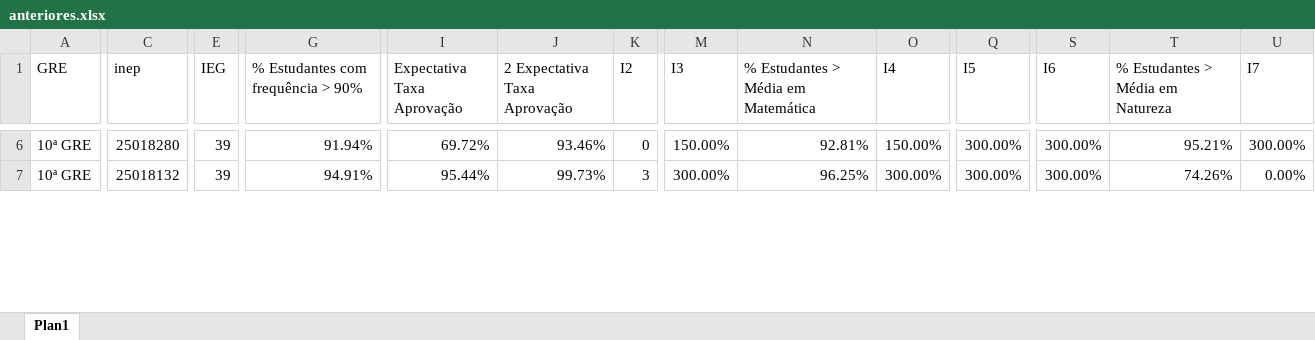
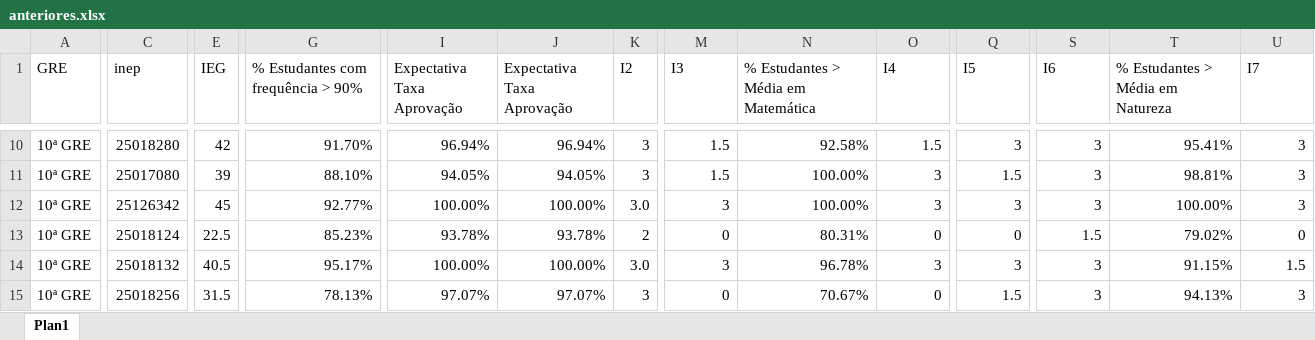
Before and after one commit to RafaelOGAbrantes/IEG-escolas, an Excel workbook: anteriores.xlsx, sheet Plan1, drawn as a sheet; only a part is shown, gaps mark what is left out; values as stored, in another font and other column widths than the file's, no cell formats; addresses are those after the commit; rows hold the shown columns only; the diff covers the shown part only; the diff names each change by its address in the sheet, - before the commit and + after, or states it on an @@ line.

```diff
--- a/anteriores.xlsx (sheet Plan1)
+++ b/anteriores.xlsx (sheet Plan1)
-J1: 2 Expectativa Taxa Aprovação
+J1: Expectativa Taxa Aprovação
-E10 (IEG): 39
+E10 (IEG): 42
-G10: 91.94%
+G10: 91.70%
-I10 (Expectativa Taxa Aprovação): 69.72%
+I10 (Expectativa Taxa Aprovação): 96.94%
-J10 (Expectativa Taxa Aprovação): 93.46%
+J10 (Expectativa Taxa Aprovação): 96.94%
-K10 (I2): 0
+K10 (I2): 3
-M10 (I3): 150.00%
+M10 (I3): 1.5
-N10: 92.81%
+N10: 92.58%
-O10 (I4): 150.00%
+O10 (I4): 1.5
-Q10 (I5): 300.00%
+Q10 (I5): 3
-S10 (I6): 300.00%
+S10 (I6): 3
-T10 (% Estudantes > Média em Natureza): 95.21%
+T10 (% Estudantes > Média em Natureza): 95.41%
-U10 (I7): 300.00%
+U10 (I7): 3
+row 11: 10ª GRE | 25017080 | 39 | 88.10% | 94.05% | 94.05% | 3 | 1.5 | 100.00% | 3 | 1.5 | 3 | 98.81% | 3
+row 12: 10ª GRE | 25126342 | 45 | 92.77% | 100.00% | 100.00% | 3.0 | 3 | 100.00% | 3 | 3 | 3 | 100.00% | 3
+row 13: 10ª GRE | 25018124 | 22.5 | 85.23% | 93.78% | 93.78% | 2 | 0 | 80.31% | 0 | 0 | 1.5 | 79.02% | 0
-E14 (IEG): 39
+E14 (IEG): 40.5
-G14: 94.91%
+G14: 95.17%
-I14 (Expectativa Taxa Aprovação): 95.44%
+I14 (Expectativa Taxa Aprovação): 100.00%
-J14 (Expectativa Taxa Aprovação): 99.73%
+J14 (Expectativa Taxa Aprovação): 100.00%
-K14 (I2): 3
+K14 (I2): 3.0
-M14 (I3): 300.00%
+M14 (I3): 3
-N14: 96.25%
+N14: 96.78%
-O14 (I4): 300.00%
+O14 (I4): 3
-Q14 (I5): 300.00%
+Q14 (I5): 3
-S14 (I6): 300.00%
+S14 (I6): 3
-T14 (% Estudantes > Média em Natureza): 74.26%
+T14 (% Estudantes > Média em Natureza): 91.15%
-U14 (I7): 0.00%
+U14 (I7): 1.5
+row 15: 10ª GRE | 25018256 | 31.5 | 78.13% | 97.07% | 97.07% | 3 | 0 | 70.67% | 0 | 1.5 | 3 | 94.13% | 3
```
Also changed, not shown: 17 added rows, 21 removed rows and 123 edited cells elsewhere in this sheet, cell formats, atuais.xlsx, relatorio_diferencas.xlsx.
